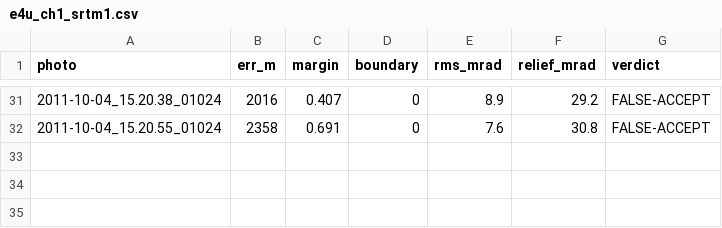
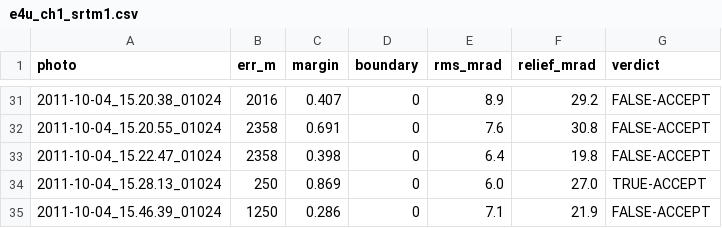
Before and after one commit to gyillikci/horizonator, a CSV file: experiments/out/e4u_ch1_srtm1.csv, drawn as a sheet; only a part is shown, gaps mark what is left out; the diff names each change by its address in the sheet, - before the commit and + after, or states it on an @@ line.

```diff
--- a/experiments/out/e4u_ch1_srtm1.csv
+++ b/experiments/out/e4u_ch1_srtm1.csv
+row 33: 2011-10-04_15.22.47_01024 | 2358 | 0.398 | 0 | 6.4 | 19.8 | FALSE-ACCEPT
+row 34: 2011-10-04_15.28.13_01024 | 250 | 0.869 | 0 | 6.0 | 27.0 | TRUE-ACCEPT
+row 35: 2011-10-04_15.46.39_01024 | 1250 | 0.286 | 0 | 7.1 | 21.9 | FALSE-ACCEPT
```
Also changed, not shown: experiments/out/e4u_ch1.csv, experiments/out/e4u_ch1_best.csv, 4 other files.
